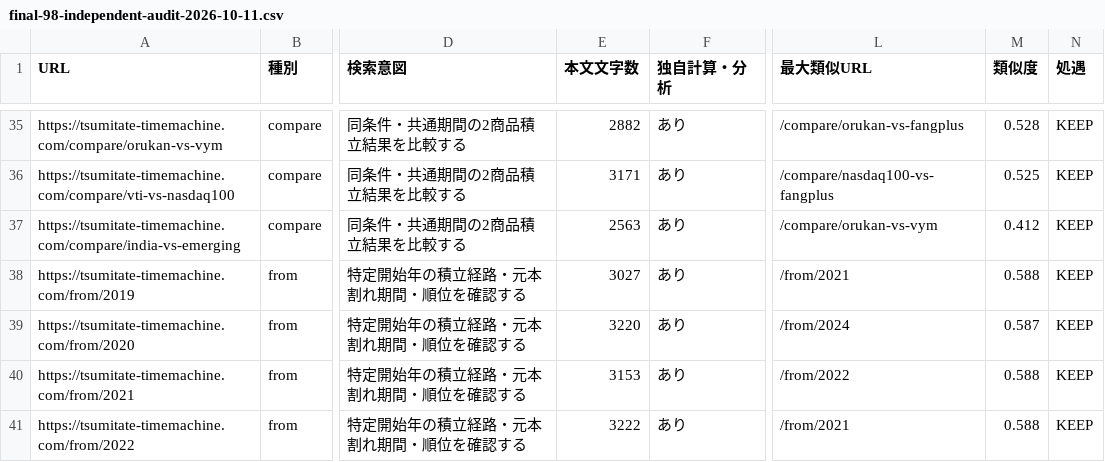
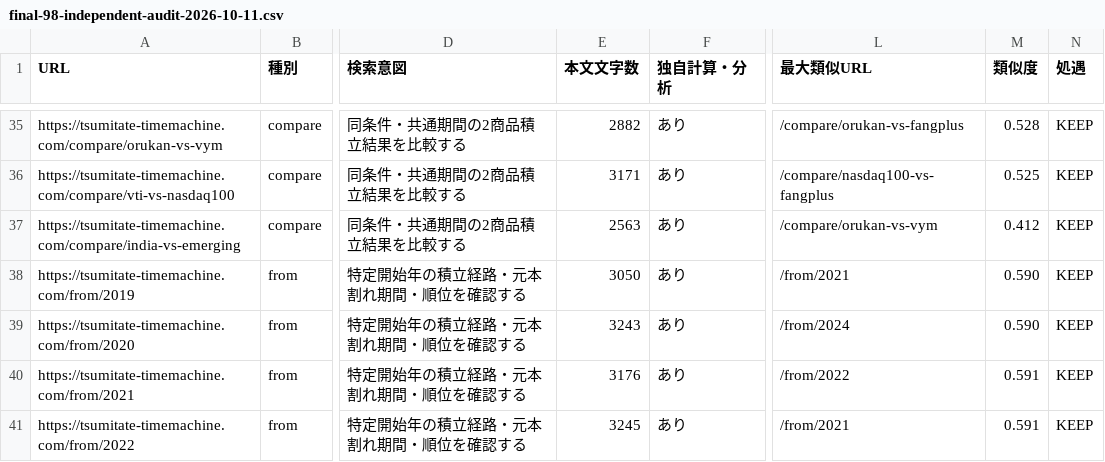
Before and after one commit to Nandemo-lab/tsumitate-timemachine, a CSV file: docs/audits/final-98-independent-audit-2026-10-11.csv, drawn as a sheet; only a part is shown, gaps mark what is left out; the diff covers the shown part only; the diff names each change by its address in the sheet, - before the commit and + after, or states it on an @@ line.

```diff
--- a/docs/audits/final-98-independent-audit-2026-10-11.csv
+++ b/docs/audits/final-98-independent-audit-2026-10-11.csv
-E38 (本文文字数): 3027
+E38 (本文文字数): 3050
-M38 (類似度): 0.588
+M38 (類似度): 0.590
-E39 (本文文字数): 3220
+E39 (本文文字数): 3243
-M39 (類似度): 0.587
+M39 (類似度): 0.590
-E40 (本文文字数): 3153
+E40 (本文文字数): 3176
-M40:M41 (類似度): 0.588
+M40:M41 (類似度): 0.591
-E41 (本文文字数): 3222
+E41 (本文文字数): 3245
```
Also changed, not shown: 67 edited cells elsewhere in this file.
